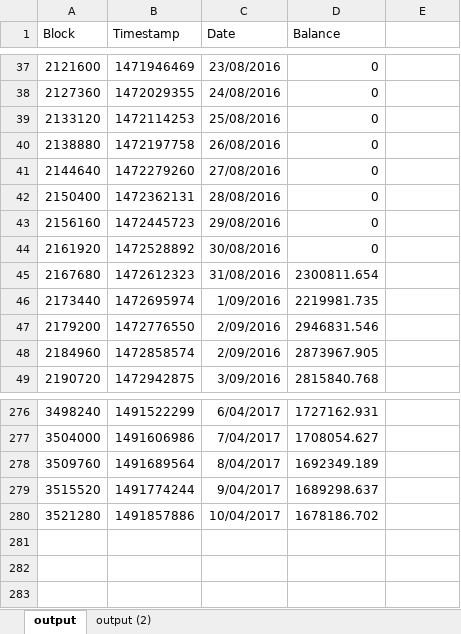
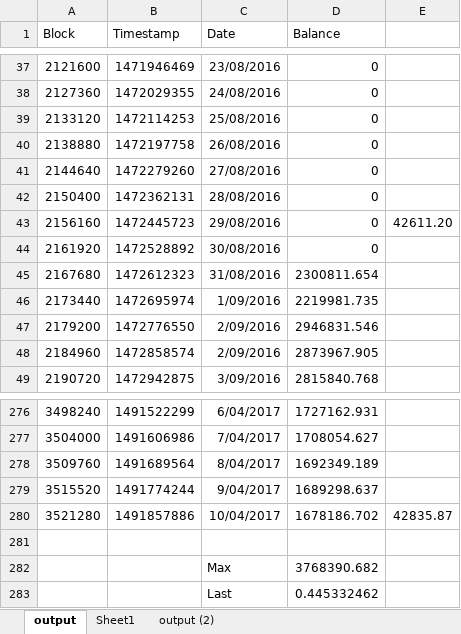
Before and after one commit to bokkypoobah/TheDAORefundsCalcs, an Excel workbook: theDAOETCRefundBalance_20160412.xlsx, sheet output, drawn as a sheet; only a part is shown, gaps mark what is left out; values as stored, in another font and other column widths than the file's, no borders; charts and pictures not drawn; the diff names each change by its address in the sheet, - before the commit and + after, or states it on an @@ line.

Commit message:
Data and chart

```diff
--- a/theDAOETCRefundBalance_20160412.xlsx (sheet output)
+++ b/theDAOETCRefundBalance_20160412.xlsx (sheet output)
+sheet tab: Sheet1
-E43: (empty)
+E43: 42611.20
-E280: (empty)
+E280: 42835.87
+row 281: (empty)
+row 282:  |  | Max | 3768390.682
+row 283:  |  | Last | 0.445332462
```
Also changed, not shown: charts or pictures, 1 other file.
